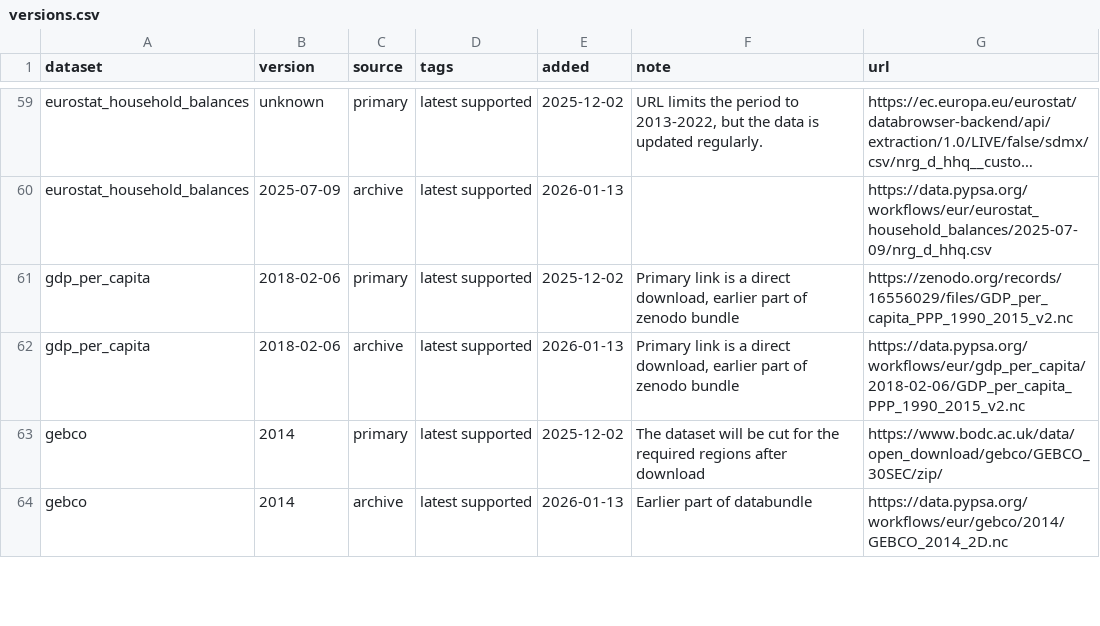
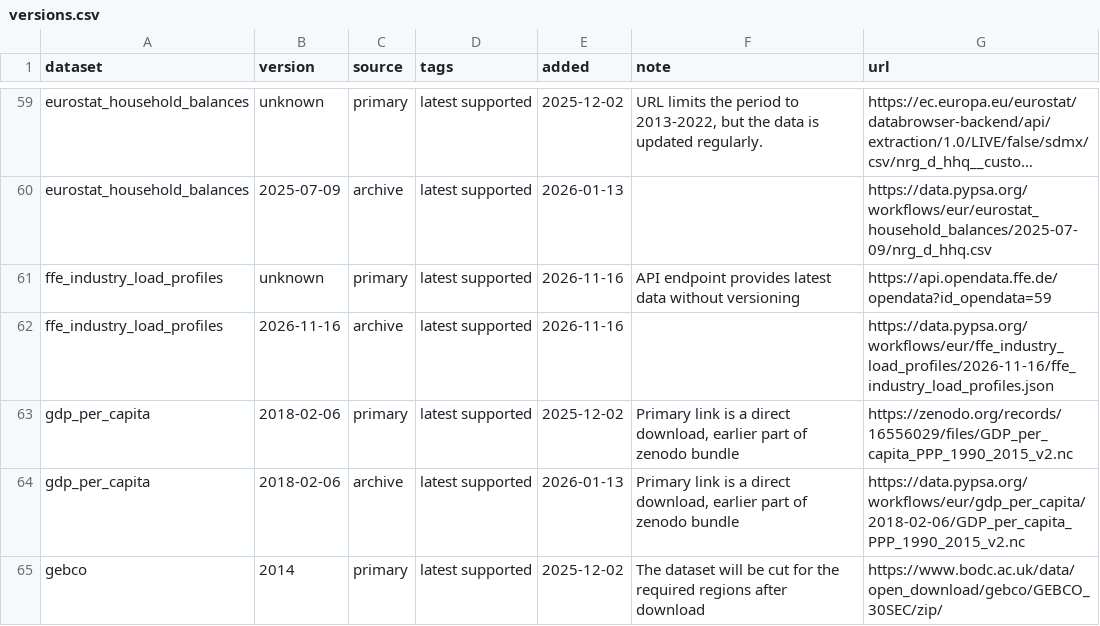
Before and after one commit to PyPSA/pypsa-eur, a CSV file: data/versions.csv, drawn as a sheet; only a part is shown, gaps mark what is left out; the shorter side is filled out with more unchanged rows; long unchanged cells end in …; the diff names each change by its address in the sheet, - before the commit and + after, or states it on an @@ line.

```diff
--- a/data/versions.csv
+++ b/data/versions.csv
+row 61: ffe_industry_load_profiles | unknown | primary | latest supported | 2026-11-16 | API endpoint provides latest data without versioning | https://api.opendata.ffe.de/opendata?id_opendata=59
+row 62: ffe_industry_load_profiles | 2026-11-16 | archive | latest supported | 2026-11-16 |  | https://data.pypsa.org/workflows/eur/ffe_industry_load_profiles/2026-11-16/ffe_industry_load_profiles.json
```
Also changed, not shown: doc/data_inventory.csv, 19 other files.
